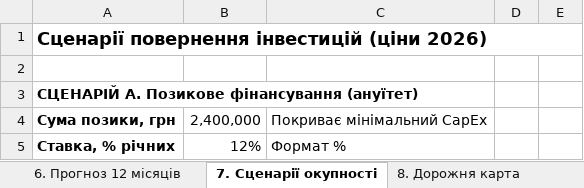
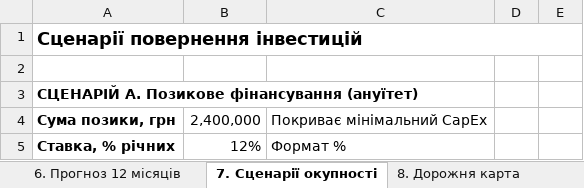
Before and after one commit to Badlboy/Ivan, an Excel workbook: Відкриття_фізичного_магазину.xlsx, sheet 7. Сценарії окупності, drawn as a sheet; only a part is shown; values as stored, in another font and other column widths than the file's, no borders; the diff names each change by its address in the sheet, - before the commit and + after, or states it on an @@ line.

```diff
--- a/Відкриття_фізичного_магазину.xlsx (sheet 7. Сценарії окупності)
+++ b/Відкриття_фізичного_магазину.xlsx (sheet 7. Сценарії окупності)
-A1: Сценарії повернення інвестицій (ціни 2026)
+A1: Сценарії повернення інвестицій
```
Also changed, not shown: sheet 5. Фінмодель CapEx-OpEx, sheet Зміст, sheet 6. Прогноз 12 місяців, Діаграма_Ганта.xlsx, 2 other files.
